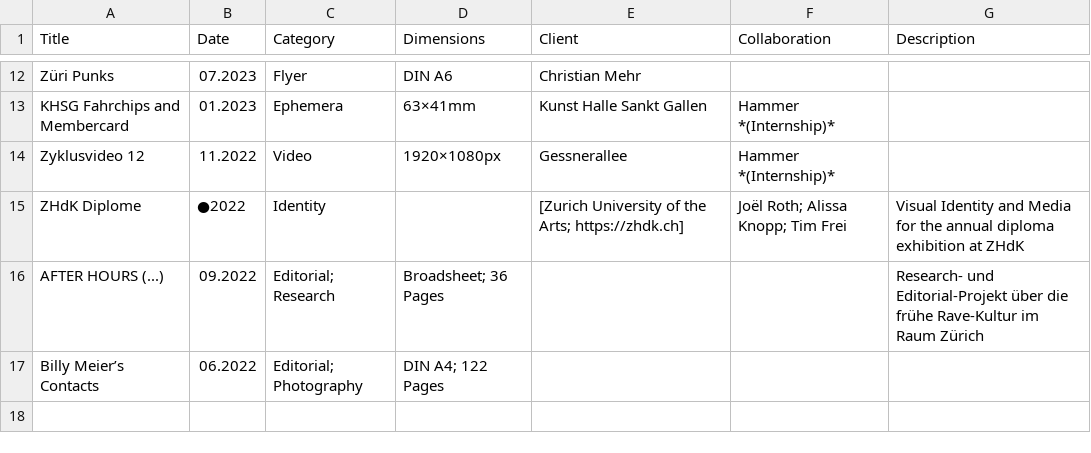
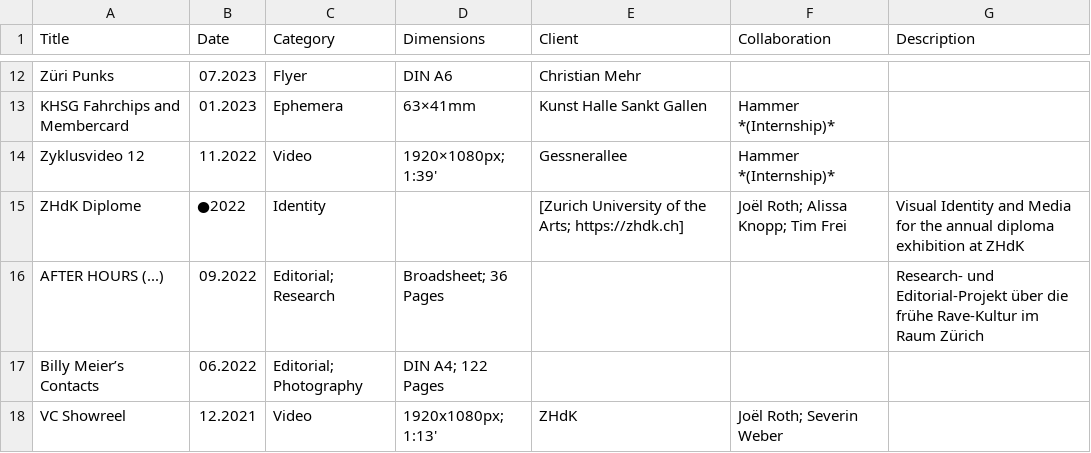
Before and after one commit to teskgro/portfolio, a CSV file: data.csv, drawn as a sheet; only a part is shown, gaps mark what is left out.

Commit message:
Update data.csv

```diff
--- a/data.csv
+++ b/data.csv
@@ -13,3 +13,3 @@ Züri Punks, 07.2023, Flyer, DIN A6, Christian Mehr, ,
 KHSG Fahrchips and Membercard, 01.2023, Ephemera, 63×41mm, Kunst Halle Sankt Gallen, Hammer *(Internship)*,
-Zyklusvideo 12, 11.2022, Video, 1920×1080px, Gessnerallee, Hammer *(Internship)*,
+Zyklusvideo 12, 11.2022, Video, 1920×1080px; 1:39', Gessnerallee, Hammer *(Internship)*,
 ZHdK Diplome, ●2022, Identity, , [Zurich University of the Arts; https://zhdk.ch], Joël Roth; Alissa Knopp; Tim Frei, Visual Identity and Media for the annual diploma exhibition at ZHdK
@@ -17 +17,2 @@ AFTER HOURS (...), 09.2022, Editorial; Research, Broadsheet; 36 Pages, , , Resea
 Billy Meier’s Contacts, 06.2022, Editorial; Photography, DIN A4; 122 Pages, , ,
+VC Showreel, 12.2021, Video, 1920x1080px; 1:13', ZHdK, Joël Roth; Severin Weber, ,
```
